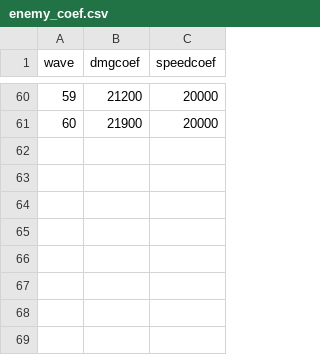
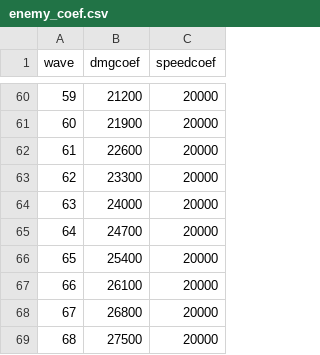
Before and after one commit to t8u-hub/1WGameJam, a CSV file: Assets/Resources/csv/enemy_coef.csv, drawn as a sheet; only a part is shown, gaps mark what is left out; the diff names each change by its address in the sheet, - before the commit and + after, or states it on an @@ line.

Commit message:
コミット漏れ修正

```diff
--- a/Assets/Resources/csv/enemy_coef.csv
+++ b/Assets/Resources/csv/enemy_coef.csv
+row 62: 61 | 22600 | 20000
+row 63: 62 | 23300 | 20000
+row 64: 63 | 24000 | 20000
+row 65: 64 | 24700 | 20000
+row 66: 65 | 25400 | 20000
+row 67: 66 | 26100 | 20000
+row 68: 67 | 26800 | 20000
+row 69: 68 | 27500 | 20000
```
